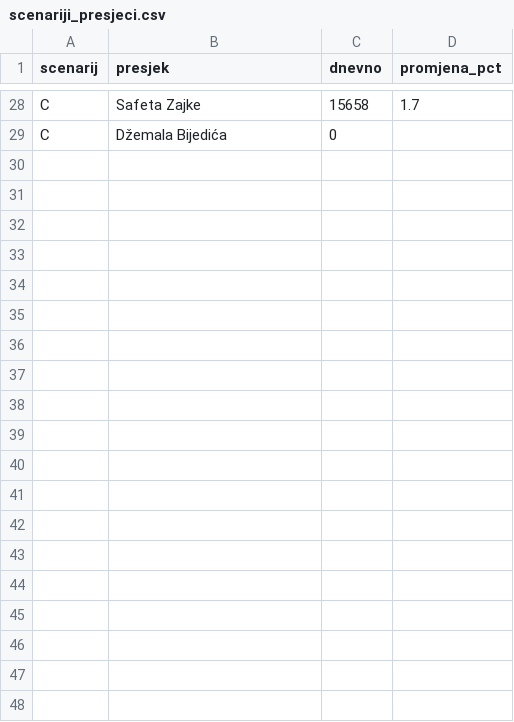
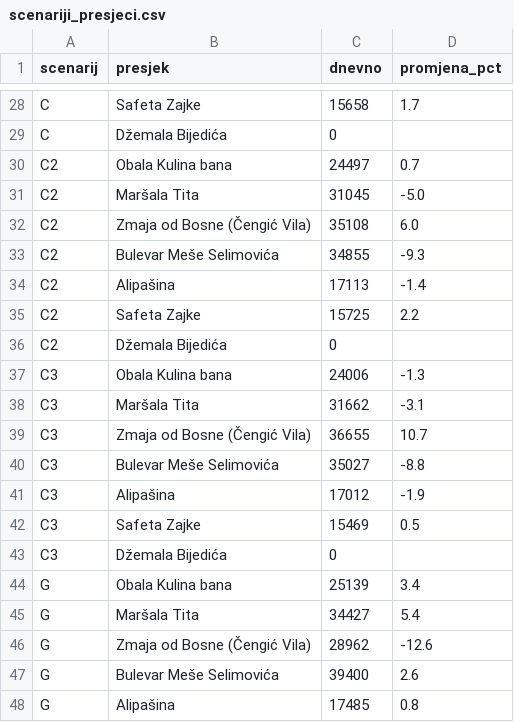
Before and after one commit to azurk98/test1, a CSV file: sarajevo-stanovnici/out/scenariji_presjeci.csv, drawn as a sheet; only a part is shown, gaps mark what is left out; the diff covers the shown part only.

```diff
--- a/sarajevo-stanovnici/out/scenariji_presjeci.csv
+++ b/sarajevo-stanovnici/out/scenariji_presjeci.csv
@@ -29 +29,20 @@ C,Safeta Zajke,15658,1.7
 C,Džemala Bijedića,0,
+C2,Obala Kulina bana,24497,0.7
+C2,Maršala Tita,31045,-5.0
+C2,Zmaja od Bosne (Čengić Vila),35108,6.0
+C2,Bulevar Meše Selimovića,34855,-9.3
+C2,Alipašina,17113,-1.4
+C2,Safeta Zajke,15725,2.2
+C2,Džemala Bijedića,0,
+C3,Obala Kulina bana,24006,-1.3
+C3,Maršala Tita,31662,-3.1
+C3,Zmaja od Bosne (Čengić Vila),36655,10.7
+C3,Bulevar Meše Selimovića,35027,-8.8
+C3,Alipašina,17012,-1.9
+C3,Safeta Zajke,15469,0.5
+C3,Džemala Bijedića,0,
+G,Obala Kulina bana,25139,3.4
+G,Maršala Tita,34427,5.4
+G,Zmaja od Bosne (Čengić Vila),28962,-12.6
+G,Bulevar Meše Selimovića,39400,2.6
+G,Alipašina,17485,0.8
```
Also changed, not shown: 22 added rows, 6 removed rows and 1 edited cell elsewhere in this file, sarajevo-stanovnici/out/scenariji.csv, 5 other files.
